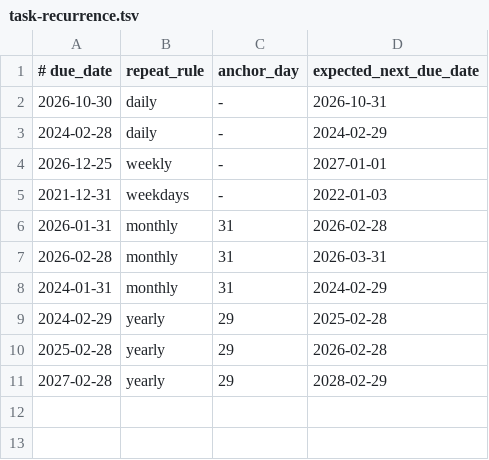
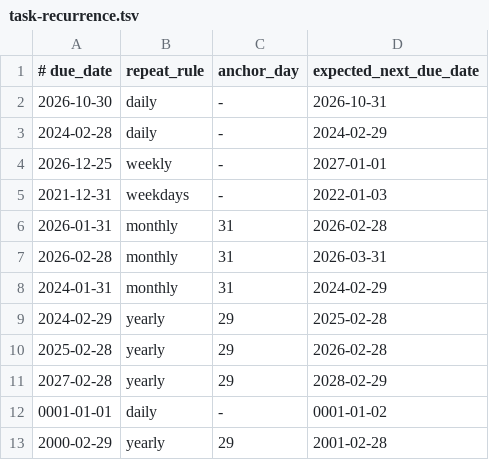
Before and after one commit to AbrarulHaque8541/daymark, a TSV file: contracts/task-recurrence.tsv, drawn as a sheet; the diff names each change by its address in the sheet, - before the commit and + after, or states it on an @@ line.

Commit message:
test(recurrence): expand shared cross-platform edge contract
Add shared ancient-date and leap-year recurrence cases for Android and web.

Work by: ChatGPT
Model: GPT-6
Tooling: GitHub connector
Timestamp (UTC): 2026-11-02T00:00:00Z

```diff
--- a/contracts/task-recurrence.tsv
+++ b/contracts/task-recurrence.tsv
+row 12: 0001-01-01 | daily | - | 0001-01-02
+row 13: 2000-02-29 | yearly | 29 | 2001-02-28
```
Also changed, not shown: 1 other file.
